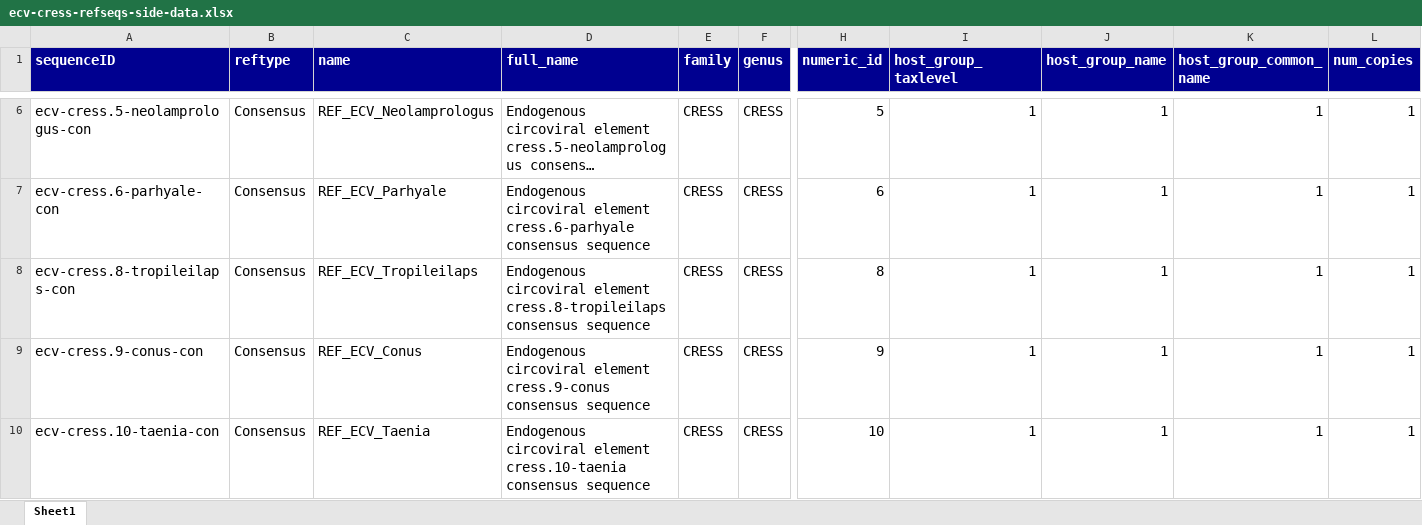
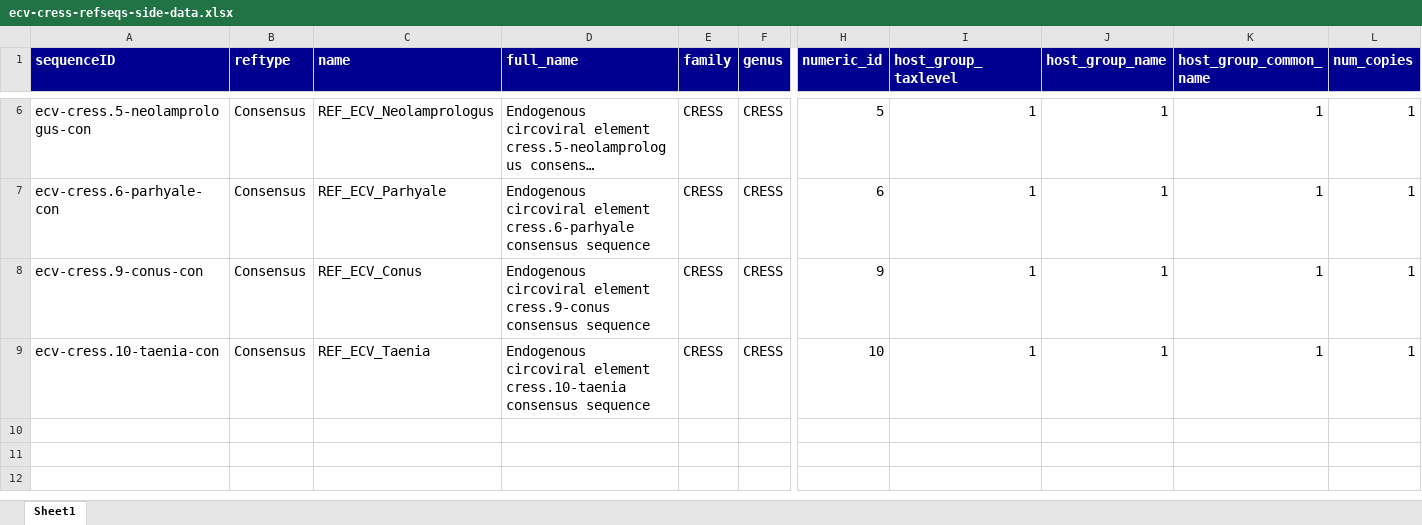
Before and after one commit to giffordlabcvr/CRESS-GLUE, an Excel workbook: tabular/eve/circoviridae/ecv-cress-refseqs-side-data.xlsx, sheet Sheet1, drawn as a sheet; only a part is shown, gaps mark what is left out; long unchanged cells end in …; values as stored, in another font and other column widths than the file's, no borders; rows hold the shown columns only; the diff names each change by its address in the sheet, - before the commit and + after, or states it on an @@ line.

```diff
--- a/tabular/eve/circoviridae/ecv-cress-refseqs-side-data.xlsx (sheet Sheet1)
+++ b/tabular/eve/circoviridae/ecv-cress-refseqs-side-data.xlsx (sheet Sheet1)
-row 8: ecv-cress.8-tropileilaps-con | Consensus | REF_ECV_Tropileilaps | Endogenous circoviral element cress.8-tropileilaps consensus sequence | CRESS | CRESS | 8 | 1 | 1 | 1 | 1
```
Also changed, not shown: tabular/eve/circoviridae/ecv-circo-refseqs-side-data.xlsx, tabular/eve/circoviridae/ecv-cyclo-refseqs-side-data.xlsx, 5 other files.
